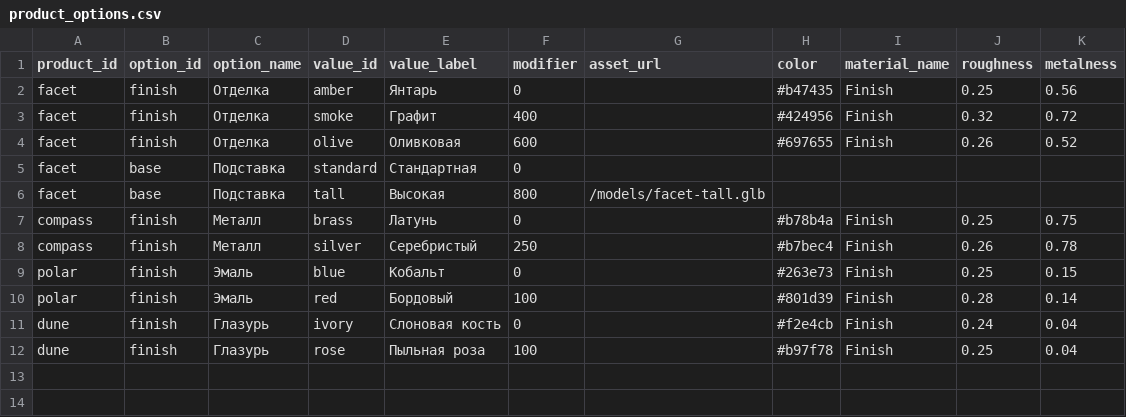
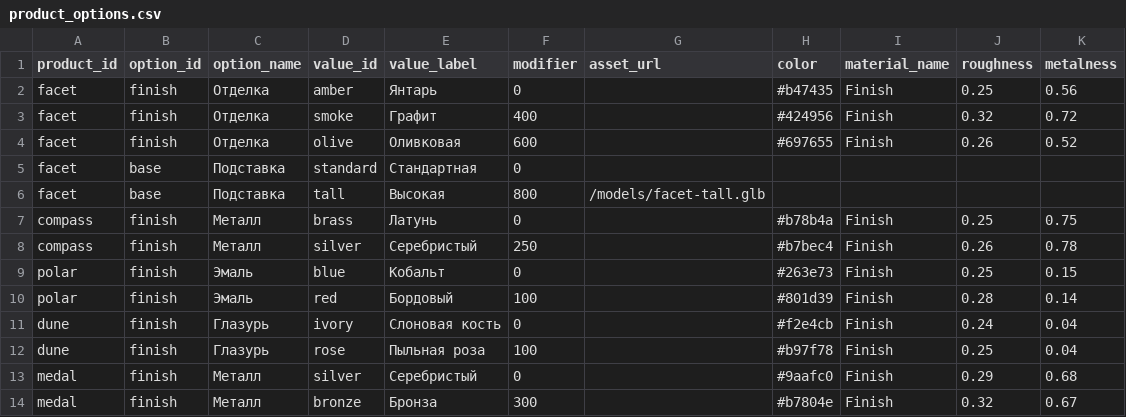
Before and after one commit to ubub111/3d-showroom, a CSV file: data/product_options.csv, drawn as a sheet; the diff names each change by its address in the sheet, - before the commit and + after, or states it on an @@ line.

```diff
--- a/data/product_options.csv
+++ b/data/product_options.csv
+row 13: medal | finish | Металл | silver | Серебристый | 0 |  | #9aafc0 | Finish | 0.29 | 0.68
+row 14: medal | finish | Металл | bronze | Бронза | 300 |  | #b7804e | Finish | 0.32 | 0.67
```
Also changed, not shown: data/categories.csv, data/products.csv, 12 other files.
